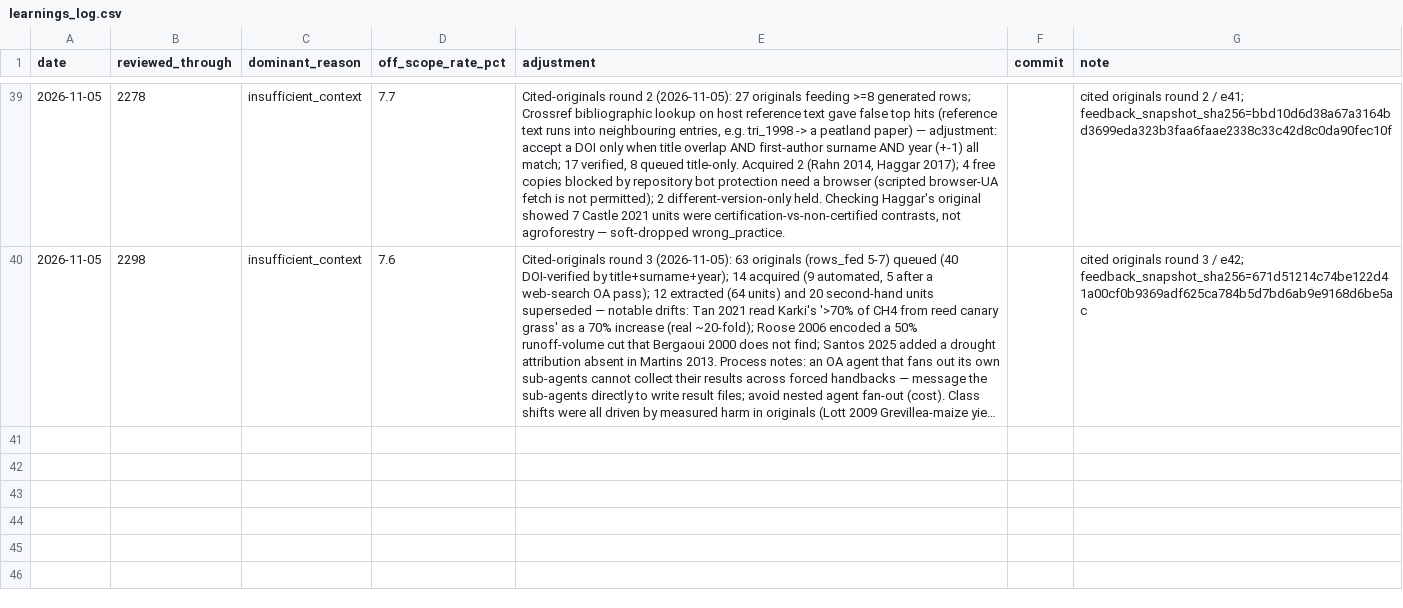
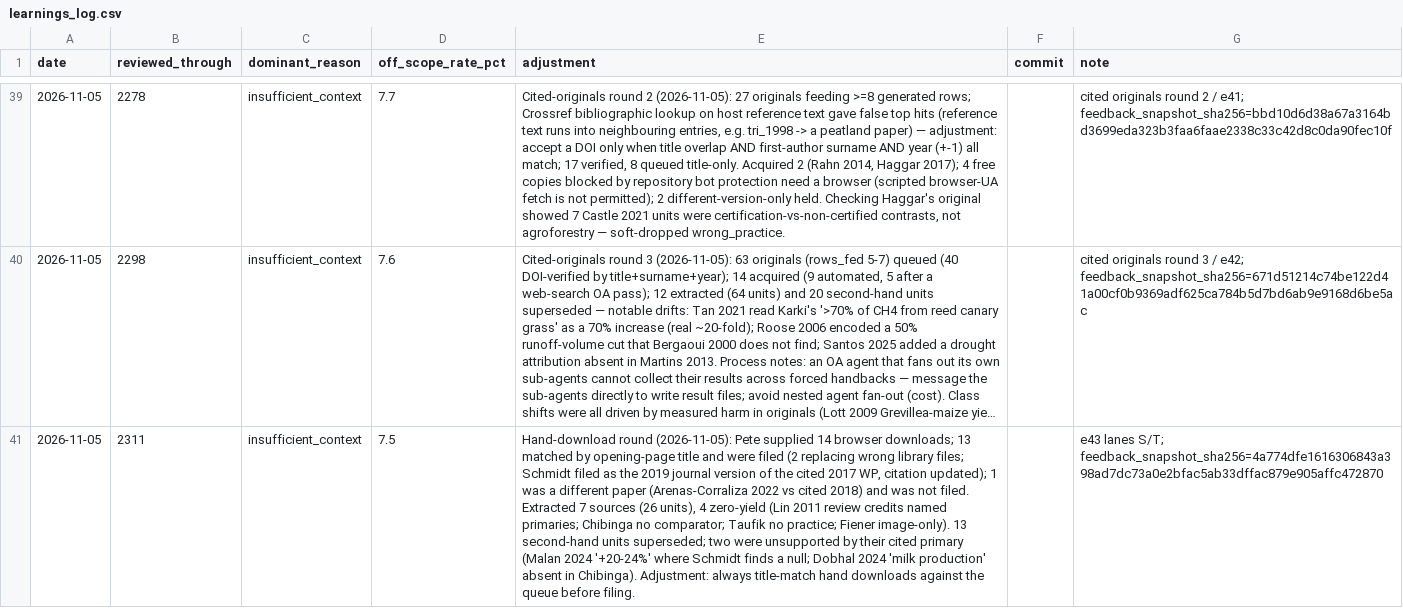
Before and after one commit to CIAT/nbs_ruralscan, a CSV file: pipeline/metrics/learnings_log.csv, drawn as a sheet; only a part is shown, gaps mark what is left out; long unchanged cells end in …; the diff names each change by its address in the sheet, - before the commit and + after, or states it on an @@ line.

```diff
--- a/pipeline/metrics/learnings_log.csv
+++ b/pipeline/metrics/learnings_log.csv
+row 41: 2026-11-05 | 2311 | insufficient_context | 7.5 | Hand-download round (2026-11-05): Pete supplied 14 browser downloads; 13 matched by opening-page title and were filed (2 replacing wrong library files; Schmidt filed as the 2019 journal version of the cited 2017 WP, citation updated); 1 was a different paper (Arenas-Corraliza 2022 vs cited 2018) and was not filed. Extracted 7 sources (26 units), 4 zero-yield (Lin 2011 review credits named primaries; Chibinga no comparator; Taufik no practice; Fiener image-only). 13 second-hand units superseded; two were unsupported by their cited primary (Malan 2024 '+20-24%' where Schmidt finds a null; Dobhal 2024 'milk production' absent in Chibinga). Adjustment: always title-match hand downloads against the queue before filing. |  | e43 lanes S/T; feedback_snapshot_sha256=4a774dfe1616306843a398ad7dc73a0e2bfac5ab33dffac879e905affc472870
```
Also changed, not shown: pipeline/metrics/review_log.csv, schema/recipes/forest_restoration/T6E_economic_profile.csv, 43 other files.
